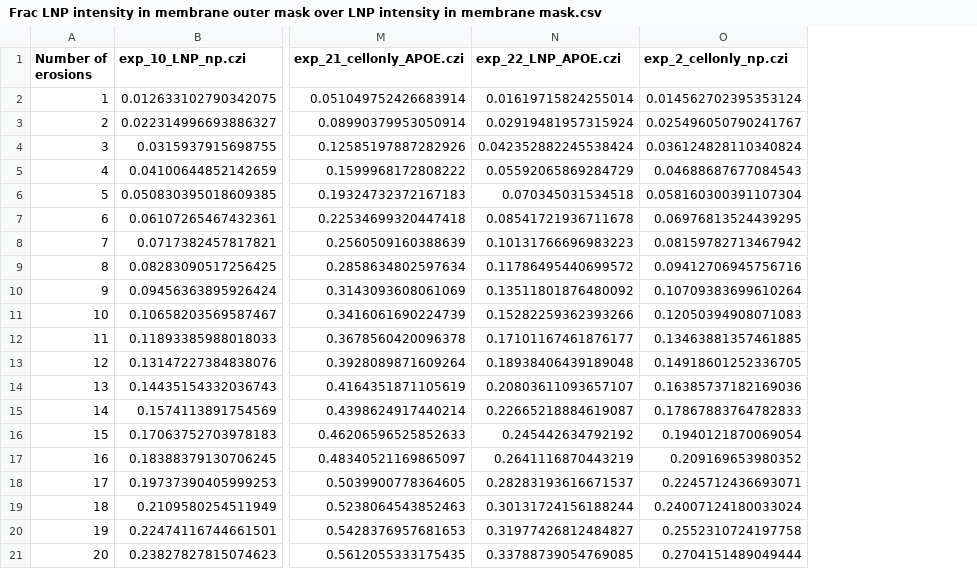
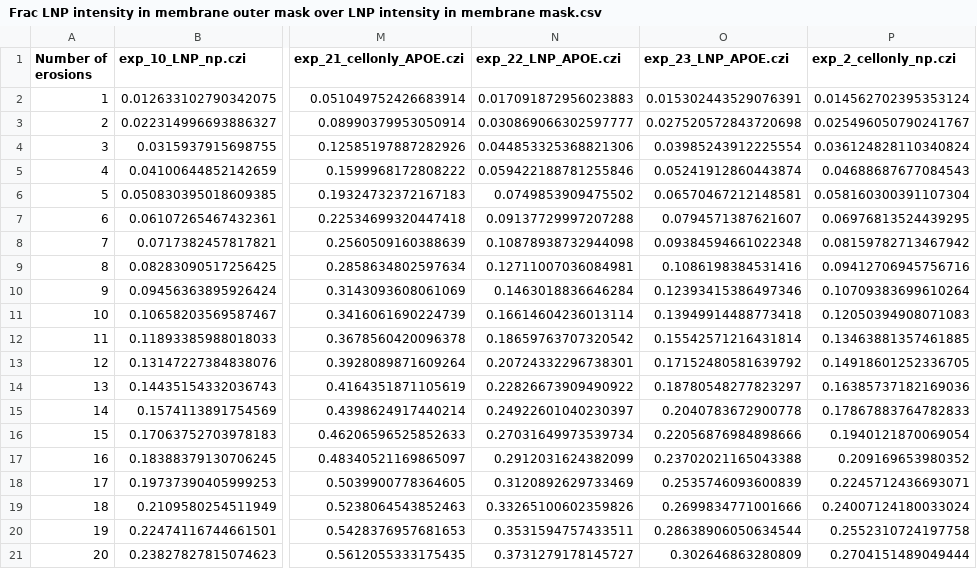
Before and after one commit to tengjuilin/internalization-analysis, a CSV file: processed_data/2024-09-17_erosion/Frac LNP intensity in membrane outer mask over LNP intensity in membrane mask.csv, drawn as a sheet; only a part is shown, gaps mark what is left out; the diff names each change by its address in the sheet, - before the commit and + after, or states it on an @@ line.

```diff
--- a/processed_data/2024-09-17_erosion/Frac LNP intensity in membrane outer mask over LNP intensity in membrane mask.csv
+++ b/processed_data/2024-09-17_erosion/Frac LNP intensity in membrane outer mask over LNP intensity in membrane mask.csv
+column O (exp_23_LNP_APOE.czi), rows 2-21: 0.015302443529076391 | 0.027520572843720698 | 0.03985243912225554 | 0.05241912860443874 | 0.06570467212148581 | 0.0794571387621607 | 0.09384594661022348 | 0.1086198384531416 | 0.12393415386497346 | 0.13949914488773418 | 0.15542571216431814 | 0.17152480581639792 | 0.18780548277823297 | 0.2040783672900778 | 0.22056876984898666 | 0.23702021165043388 | 0.2535746093600839 | 0.2699834771001666 | 0.28638906050634544 | 0.302646863280809
-N2 (exp_22_LNP_APOE.czi): 0.01619715824255014
+N2 (exp_22_LNP_APOE.czi): 0.017091872956023883
-N3 (exp_22_LNP_APOE.czi): 0.02919481957315924
+N3 (exp_22_LNP_APOE.czi): 0.030869066302597777
-N4 (exp_22_LNP_APOE.czi): 0.042352882245538424
+N4 (exp_22_LNP_APOE.czi): 0.044853325368821306
-N5 (exp_22_LNP_APOE.czi): 0.05592065869284729
+N5 (exp_22_LNP_APOE.czi): 0.059422188781255846
-N6 (exp_22_LNP_APOE.czi): 0.070345031534518
+N6 (exp_22_LNP_APOE.czi): 0.0749853909475502
-N7 (exp_22_LNP_APOE.czi): 0.08541721936711678
+N7 (exp_22_LNP_APOE.czi): 0.09137729997207288
-N8 (exp_22_LNP_APOE.czi): 0.10131766696983223
+N8 (exp_22_LNP_APOE.czi): 0.10878938732944098
-N9 (exp_22_LNP_APOE.czi): 0.11786495440699572
+N9 (exp_22_LNP_APOE.czi): 0.12711007036084981
-N10 (exp_22_LNP_APOE.czi): 0.13511801876480092
+N10 (exp_22_LNP_APOE.czi): 0.1463018836646284
-N11 (exp_22_LNP_APOE.czi): 0.15282259362393266
+N11 (exp_22_LNP_APOE.czi): 0.16614604236013114
-N12 (exp_22_LNP_APOE.czi): 0.17101167461876177
+N12 (exp_22_LNP_APOE.czi): 0.18659763707320542
-N13 (exp_22_LNP_APOE.czi): 0.18938406439189048
+N13 (exp_22_LNP_APOE.czi): 0.20724332296738301
-N14 (exp_22_LNP_APOE.czi): 0.20803611093657107
+N14 (exp_22_LNP_APOE.czi): 0.22826673909490922
-N15 (exp_22_LNP_APOE.czi): 0.22665218884619087
+N15 (exp_22_LNP_APOE.czi): 0.24922601040230397
-N16 (exp_22_LNP_APOE.czi): 0.245442634792192
+N16 (exp_22_LNP_APOE.czi): 0.27031649973539734
-N17 (exp_22_LNP_APOE.czi): 0.2641116870443219
+N17 (exp_22_LNP_APOE.czi): 0.2912031624382099
-N18 (exp_22_LNP_APOE.czi): 0.28283193616671537
+N18 (exp_22_LNP_APOE.czi): 0.3120892629733469
-N19 (exp_22_LNP_APOE.czi): 0.30131724156188244
+N19 (exp_22_LNP_APOE.czi): 0.33265100602359826
-N20 (exp_22_LNP_APOE.czi): 0.31977426812484827
+N20 (exp_22_LNP_APOE.czi): 0.3531594757433511
-N21 (exp_22_LNP_APOE.czi): 0.33788739054769085
+N21 (exp_22_LNP_APOE.czi): 0.3731279178145727
```
Also changed, not shown: 1 other file.
